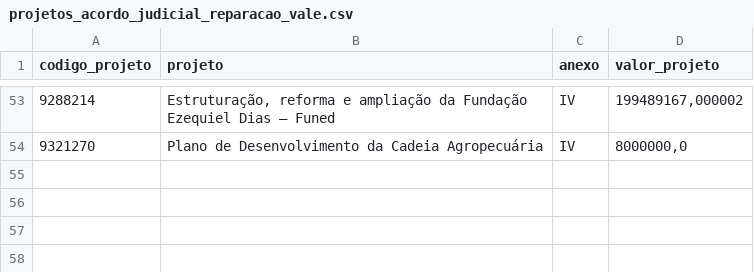
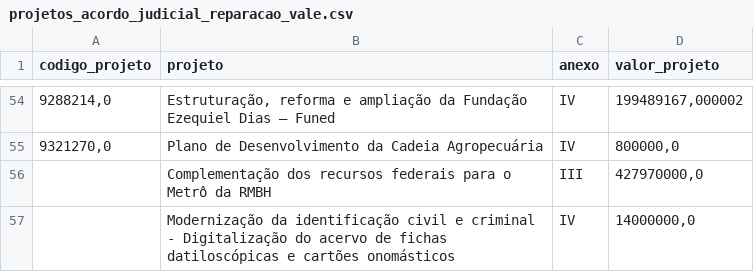
Before and after one commit to transparencia-mg/acordo-judicial-reparacao-vale-projetos, a CSV file: data/projetos_acordo_judicial_reparacao_vale.csv, drawn as a sheet; only a part is shown, gaps mark what is left out; the diff covers the shown part only.

```diff
--- a/data/projetos_acordo_judicial_reparacao_vale.csv
+++ b/data/projetos_acordo_judicial_reparacao_vale.csv
@@ -53,2 +54,4 @@
-9288214;Estruturação, reforma e ampliação da Fundação Ezequiel Dias – Funed;IV;199489167,000002
-9321270;Plano de Desenvolvimento da Cadeia Agropecuária;IV;8000000,0
+9288214,0;Estruturação, reforma e ampliação da Fundação Ezequiel Dias – Funed;IV;199489167,000002
+9321270,0;Plano de Desenvolvimento da Cadeia Agropecuária;IV;800000,0
+;Complementação dos recursos federais para o Metrô da RMBH;III;427970000,0
+;Modernização da identificação civil e criminal - Digitalização do acervo de fichas datiloscópicas e cartões onomásticos;IV;14000000,0
```
Also changed, not shown: 3 added rows, 2 removed rows and 57 edited cells elsewhere in this file.
